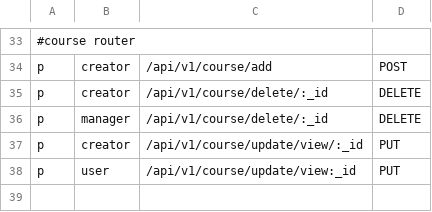
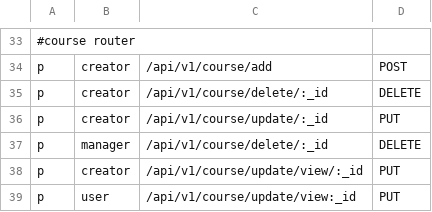
Before and after one commit to huy20222003/ideaswap-server, a CSV file: src/config/casbinConfig/casbinConfig.csv, drawn as a sheet; only a part is shown, gaps mark what is left out; the shorter side is filled out with more unchanged rows; the diff names each change by its address in the sheet, - before the commit and + after, or states it on an @@ line.

Commit message:
update -casbin

```diff
--- a/src/config/casbinConfig/casbinConfig.csv
+++ b/src/config/casbinConfig/casbinConfig.csv
+row 36: p | creator | /api/v1/course/update/:_id | PUT
```
Also changed, not shown: 1 other file.
